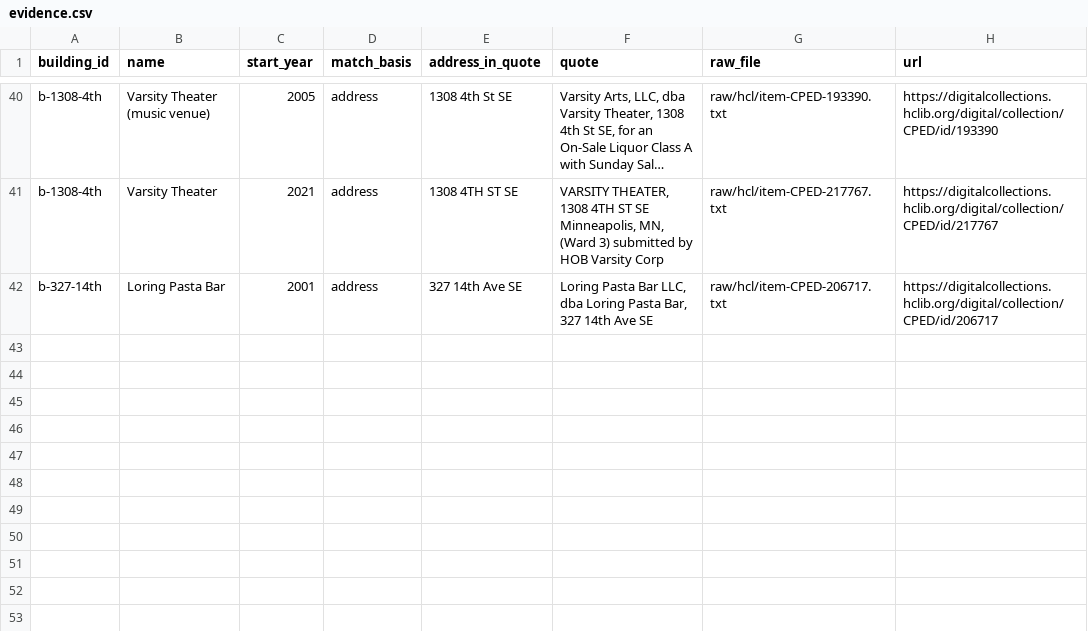
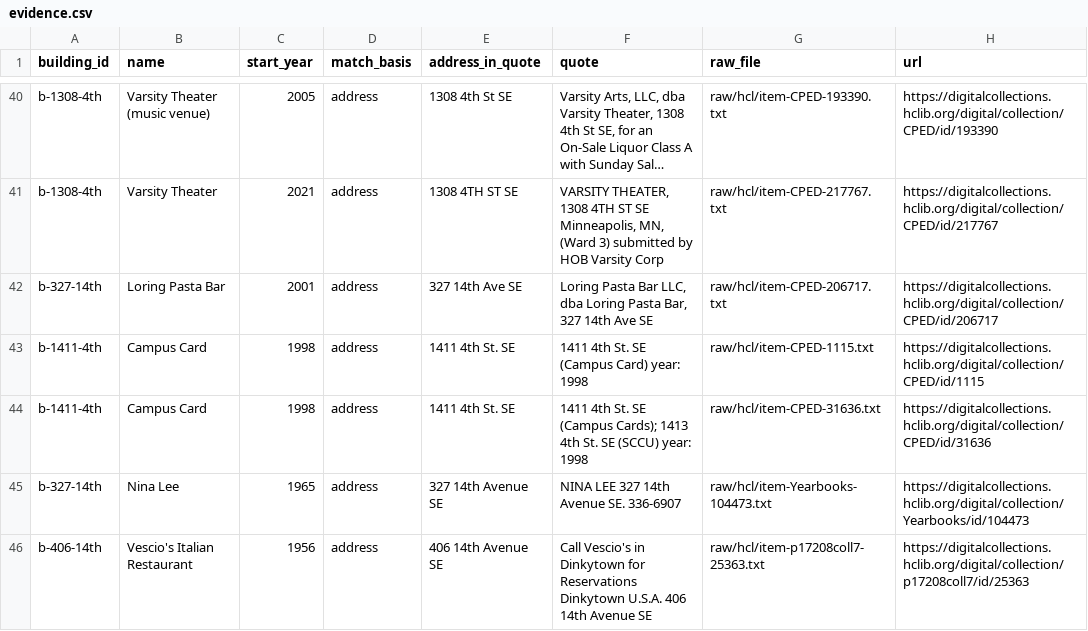
Before and after one commit to jsherman999/dinkytown-, a CSV file: data/evidence.csv, drawn as a sheet; only a part is shown, gaps mark what is left out; long unchanged cells end in …; the diff names each change by its address in the sheet, - before the commit and + after, or states it on an @@ line.

```diff
--- a/data/evidence.csv
+++ b/data/evidence.csv
+row 43: b-1411-4th | Campus Card | 1998 | address | 1411 4th St. SE | 1411 4th St. SE (Campus Card) year: 1998 | raw/hcl/item-CPED-1115.txt | https://digitalcollections.hclib.org/digital/collection/CPED/id/1115
+row 44: b-1411-4th | Campus Card | 1998 | address | 1411 4th St. SE | 1411 4th St. SE (Campus Cards); 1413 4th St. SE (SCCU) year: 1998 | raw/hcl/item-CPED-31636.txt | https://digitalcollections.hclib.org/digital/collection/CPED/id/31636
+row 45: b-327-14th | Nina Lee | 1965 | address | 327 14th Avenue SE | NINA LEE 327 14th Avenue SE. 336-6907 | raw/hcl/item-Yearbooks-104473.txt | https://digitalcollections.hclib.org/digital/collection/Yearbooks/id/104473
+row 46: b-406-14th | Vescio's Italian Restaurant | 1956 | address | 406 14th Avenue SE | Call Vescio's in Dinkytown for Reservations Dinkytown U.S.A. 406 14th Avenue SE | raw/hcl/item-p17208coll7-25363.txt | https://digitalcollections.hclib.org/digital/collection/p17208coll7/id/25363
```
Also changed, not shown: data/sources.csv, data/tenants.csv.
